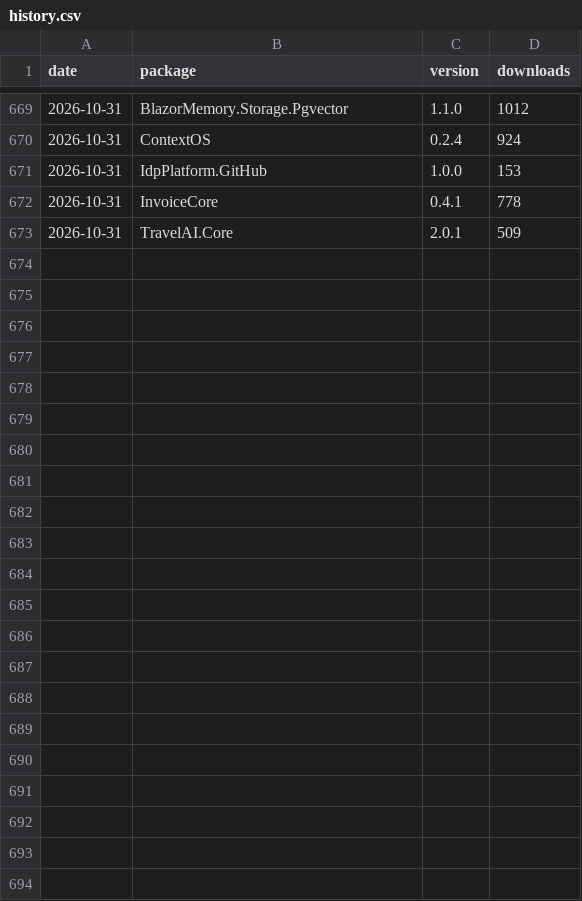
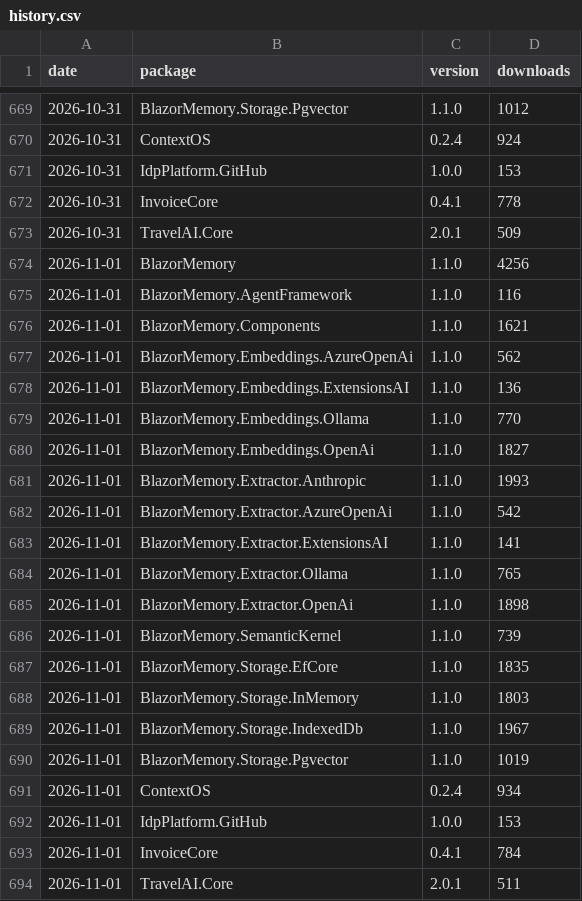
Before and after one commit to aftabkh4n/BlazorMemory, a CSV file: stats/history.csv, drawn as a sheet; only a part is shown, gaps mark what is left out.

```diff
--- a/stats/history.csv
+++ b/stats/history.csv
@@ -673 +673,22 @@ date,package,version,downloads
 "2026-10-31","TravelAI.Core","2.0.1",509
+"2026-11-01","BlazorMemory","1.1.0",4256
+"2026-11-01","BlazorMemory.AgentFramework","1.1.0",116
+"2026-11-01","BlazorMemory.Components","1.1.0",1621
+"2026-11-01","BlazorMemory.Embeddings.AzureOpenAi","1.1.0",562
+"2026-11-01","BlazorMemory.Embeddings.ExtensionsAI","1.1.0",136
+"2026-11-01","BlazorMemory.Embeddings.Ollama","1.1.0",770
+"2026-11-01","BlazorMemory.Embeddings.OpenAi","1.1.0",1827
+"2026-11-01","BlazorMemory.Extractor.Anthropic","1.1.0",1993
+"2026-11-01","BlazorMemory.Extractor.AzureOpenAi","1.1.0",542
+"2026-11-01","BlazorMemory.Extractor.ExtensionsAI","1.1.0",141
+"2026-11-01","BlazorMemory.Extractor.Ollama","1.1.0",765
+"2026-11-01","BlazorMemory.Extractor.OpenAi","1.1.0",1898
+"2026-11-01","BlazorMemory.SemanticKernel","1.1.0",739
+"2026-11-01","BlazorMemory.Storage.EfCore","1.1.0",1835
+"2026-11-01","BlazorMemory.Storage.InMemory","1.1.0",1803
+"2026-11-01","BlazorMemory.Storage.IndexedDb","1.1.0",1967
+"2026-11-01","BlazorMemory.Storage.Pgvector","1.1.0",1019
+"2026-11-01","ContextOS","0.2.4",934
+"2026-11-01","IdpPlatform.GitHub","1.0.0",153
+"2026-11-01","InvoiceCore","0.4.1",784
+"2026-11-01","TravelAI.Core","2.0.1",511
```
Also changed, not shown: 1 other file.
